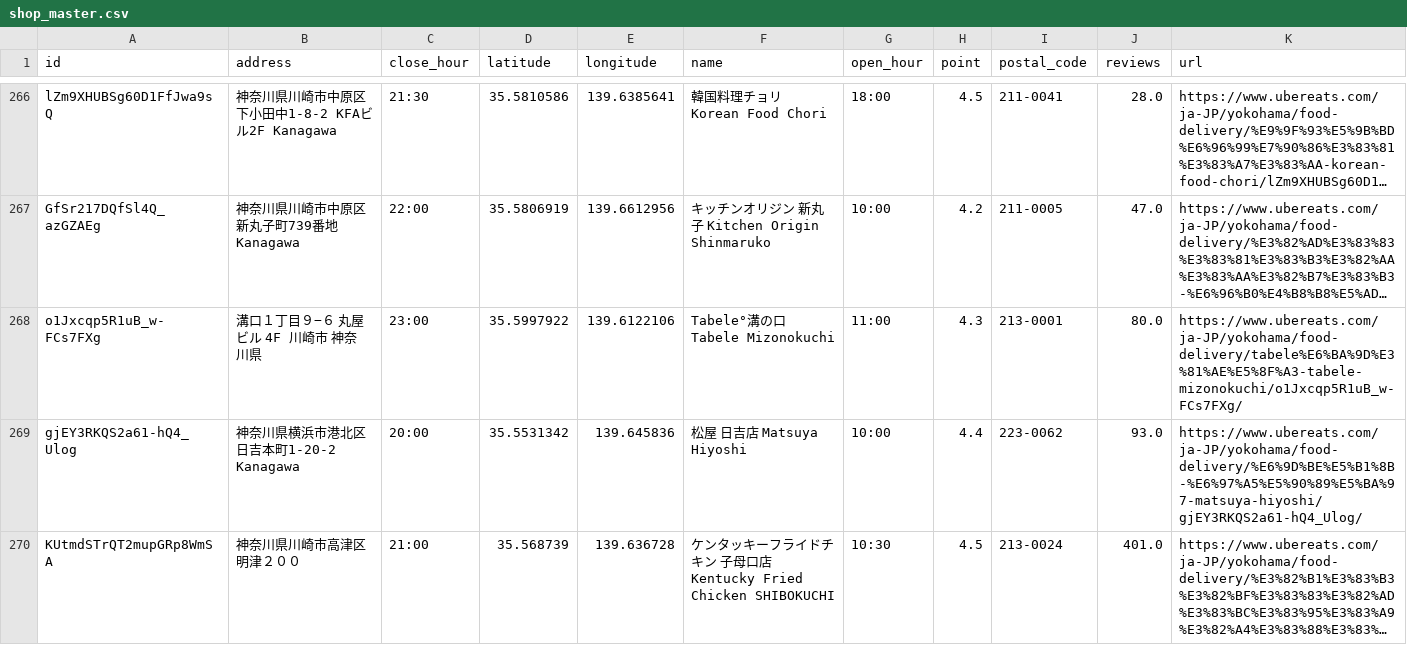
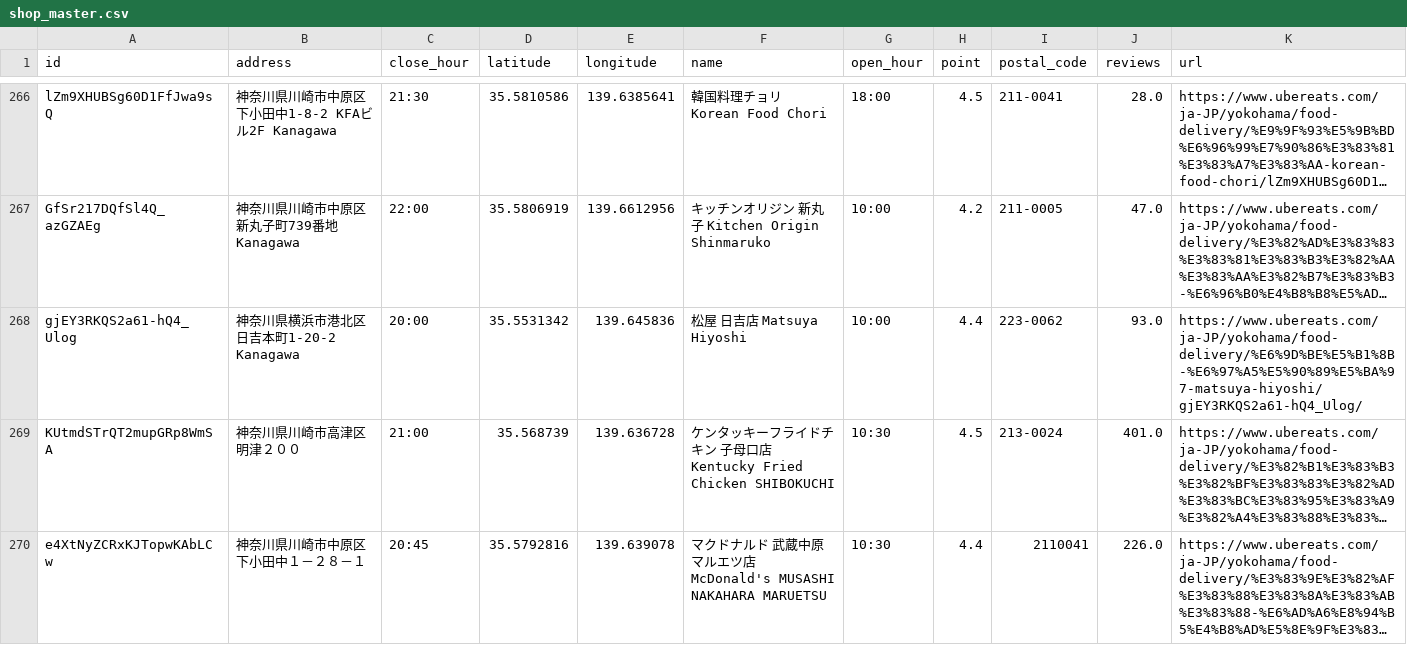
Before and after one commit to tsu-nera/ubereats-analysis, a CSV file: data/shop_master.csv, drawn as a sheet; only a part is shown, gaps mark what is left out; the shorter side is filled out with more unchanged rows; long unchanged cells end in …; the diff names each change by its address in the sheet, - before the commit and + after, or states it on an @@ line.

```diff
--- a/data/shop_master.csv
+++ b/data/shop_master.csv
-row 268: o1Jxcqp5R1uB_w-FCs7FXg | 溝口１丁目９−６ 丸屋ビル 4F 川崎市 神奈川県 | 23:00 | 35.5997922 | 139.6122106 | Tabele°溝の口 Tabele Mizonokuchi | 11:00 | 4.3 | 213-0001 | 80.0 | https://www.ubereats.com/ja-JP/yokohama/food-delivery/tabele%E6%BA%9D%E3%81%AE%E5%8F%A3-tabele-mizonokuchi/o1Jxcqp5R1uB_w-FCs7FXg/
```
Also changed, not shown: 1 other file.
